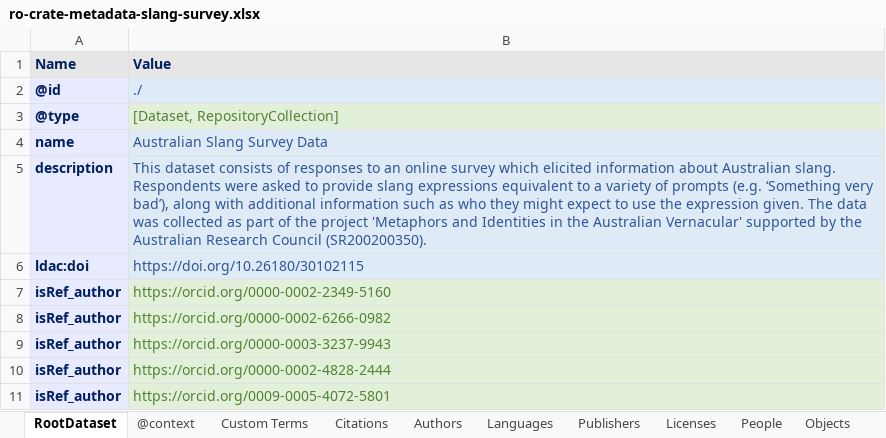
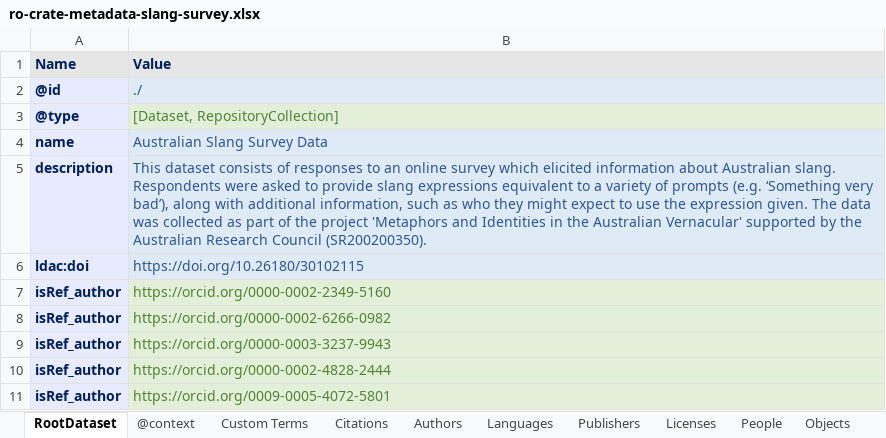
Before and after one commit to Language-Research-Technology/corpus-tools-slang-survey, an Excel workbook: data/ro-crate-metadata-slang-survey.xlsx, sheet RootDataset, drawn as a sheet; only a part is shown; values as stored, in another font and other column widths than the file's, no borders; the diff names each change by its address in the sheet, - before the commit and + after, or states it on an @@ line.

Commit message:
formatting

```diff
--- a/data/ro-crate-metadata-slang-survey.xlsx (sheet RootDataset)
+++ b/data/ro-crate-metadata-slang-survey.xlsx (sheet RootDataset)
-B5 (Value): …with additional information such as…
+B5 (Value): …with additional information, such as…
```
